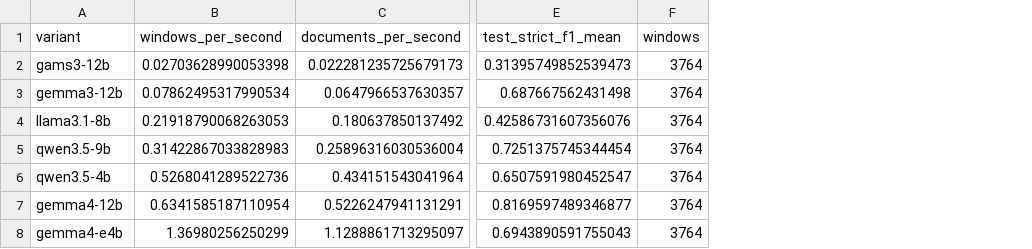
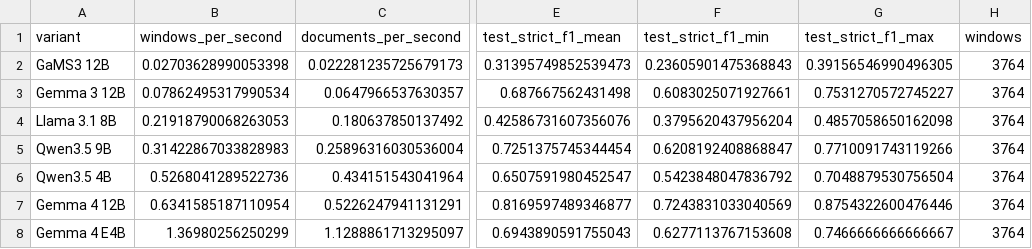
Before and after one commit to eriknovak/SLM4IE, a CSV file: experiments/programmes/zero-shot-ie-slovenian/ie-benchmark-slovenian/tables/benchmark-models-strict-f1-by-speed.csv, drawn as a sheet; only a part is shown, gaps mark what is left out; the diff names each change by its address in the sheet, - before the commit and + after, or states it on an @@ line.

```diff
--- a/experiments/programmes/zero-shot-ie-slovenian/ie-benchmark-slovenian/tables/benchmark-models-strict-f1-by-speed.csv
+++ b/experiments/programmes/zero-shot-ie-slovenian/ie-benchmark-slovenian/tables/benchmark-models-strict-f1-by-speed.csv
+column F (test_strict_f1_min), rows 2-8: 0.23605901475368843 | 0.6083025071927661 | 0.3795620437956204 | 0.6208192408868847 | 0.5423848047836792 | 0.7243831033040569 | 0.6277113767153608
+column G (test_strict_f1_max), rows 2-8: 0.39156546990496305 | 0.7531270572745227 | 0.4857058650162098 | 0.7710091743119266 | 0.7048879530756504 | 0.8754322600476446 | 0.7466666666666667
-A2 (variant): gams3-12b
+A2 (variant): GaMS3 12B
-A3 (variant): gemma3-12b
+A3 (variant): Gemma 3 12B
-A4 (variant): llama3.1-8b
+A4 (variant): Llama 3.1 8B
-A5 (variant): qwen3.5-9b
+A5 (variant): Qwen3.5 9B
-A6 (variant): qwen3.5-4b
+A6 (variant): Qwen3.5 4B
-A7 (variant): gemma4-12b
+A7 (variant): Gemma 4 12B
-A8 (variant): gemma4-e4b
+A8 (variant): Gemma 4 E4B
```
Also changed, not shown: experiments/programmes/slovene-training-data/curation-quality-slovenian/tables/judge-rubric-drop-precision-by-source.csv, experiments/programmes/slovene-training-data/data-landscape-slovenian/tables/documents-by-domain-and-provenance.csv, 55 other files.
